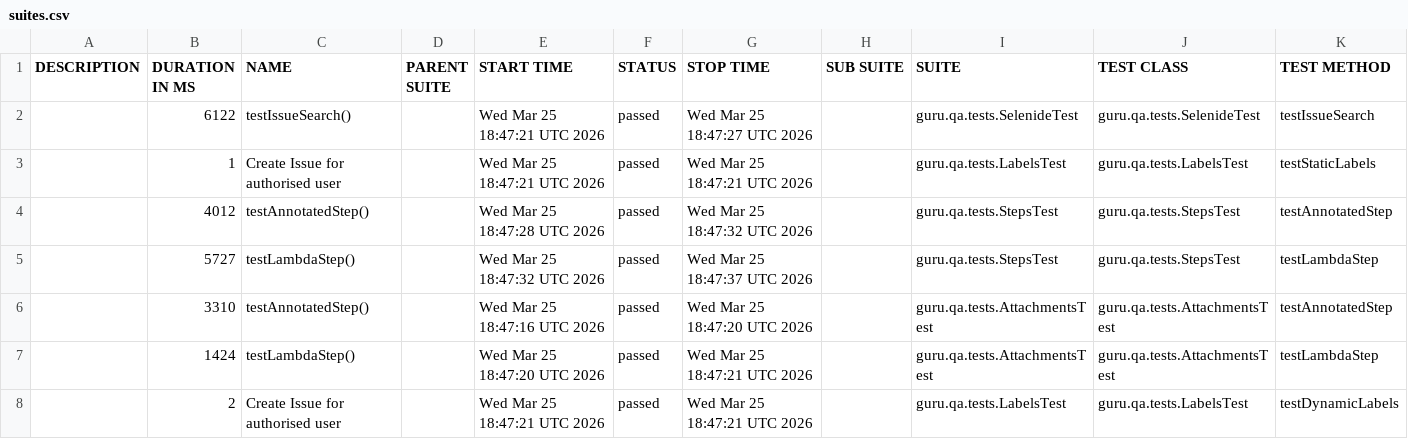
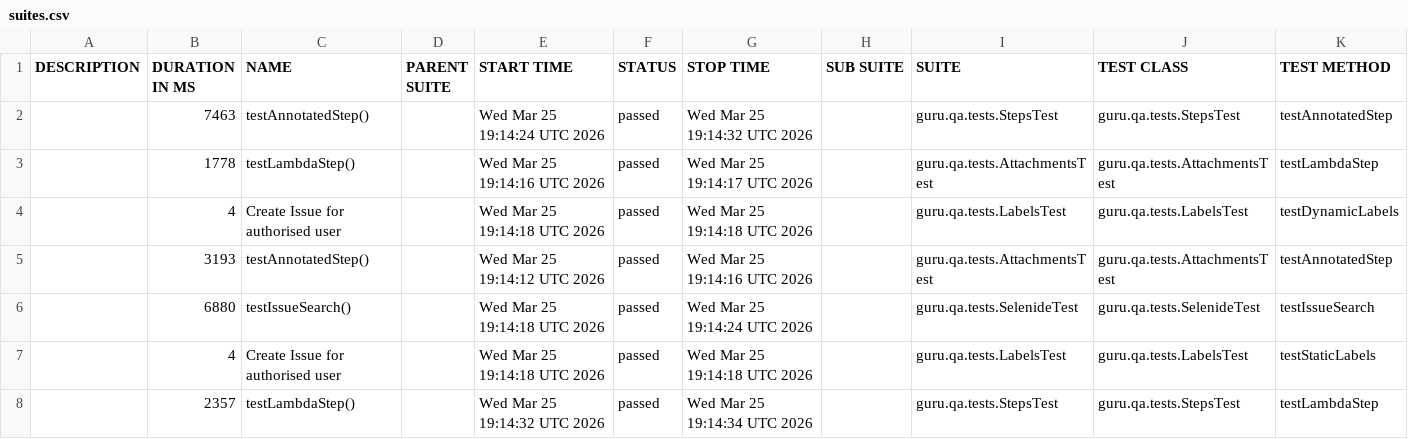
Before and after one commit to ma1m2/qa_guru_allure_ci, a CSV file: 6/data/suites.csv, drawn as a sheet.

```diff
--- a/6/data/suites.csv
+++ b/6/data/suites.csv
@@ -1,8 +1,8 @@
 "DESCRIPTION","DURATION IN MS","NAME","PARENT SUITE","START TIME","STATUS","STOP TIME","SUB SUITE","SUITE","TEST CLASS","TEST METHOD"
-"","6122","testIssueSearch()","","Wed Mar 25 18:47:21 UTC 2026","passed","Wed Mar 25 18:47:27 UTC 2026","","guru.qa.tests.SelenideTest","guru.qa.tests.SelenideTest","testIssueSearch"
-"","1","Create Issue for authorised user","","Wed Mar 25 18:47:21 UTC 2026","passed","Wed Mar 25 18:47:21 UTC 2026","","guru.qa.tests.LabelsTest","guru.qa.tests.LabelsTest","testStaticLabels"
-"","4012","testAnnotatedStep()","","Wed Mar 25 18:47:28 UTC 2026","passed","Wed Mar 25 18:47:32 UTC 2026","","guru.qa.tests.StepsTest","guru.qa.tests.StepsTest","testAnnotatedStep"
-"","5727","testLambdaStep()","","Wed Mar 25 18:47:32 UTC 2026","passed","Wed Mar 25 18:47:37 UTC 2026","","guru.qa.tests.StepsTest","guru.qa.tests.StepsTest","testLambdaStep"
-"","3310","testAnnotatedStep()","","Wed Mar 25 18:47:16 UTC 2026","passed","Wed Mar 25 18:47:20 UTC 2026","","guru.qa.tests.AttachmentsTest","guru.qa.tests.AttachmentsTest","testAnnotatedStep"
-"","1424","testLambdaStep()","","Wed Mar 25 18:47:20 UTC 2026","passed","Wed Mar 25 18:47:21 UTC 2026","","guru.qa.tests.AttachmentsTest","guru.qa.tests.AttachmentsTest","testLambdaStep"
-"","2","Create Issue for authorised user","","Wed Mar 25 18:47:21 UTC 2026","passed","Wed Mar 25 18:47:21 UTC 2026","","guru.qa.tests.LabelsTest","guru.qa.tests.LabelsTest","testDynamicLabels"
+"","7463","testAnnotatedStep()","","Wed Mar 25 19:14:24 UTC 2026","passed","Wed Mar 25 19:14:32 UTC 2026","","guru.qa.tests.StepsTest","guru.qa.tests.StepsTest","testAnnotatedStep"
+"","1778","testLambdaStep()","","Wed Mar 25 19:14:16 UTC 2026","passed","Wed Mar 25 19:14:17 UTC 2026","","guru.qa.tests.AttachmentsTest","guru.qa.tests.AttachmentsTest","testLambdaStep"
+"","4","Create Issue for authorised user","","Wed Mar 25 19:14:18 UTC 2026","passed","Wed Mar 25 19:14:18 UTC 2026","","guru.qa.tests.LabelsTest","guru.qa.tests.LabelsTest","testDynamicLabels"
+"","3193","testAnnotatedStep()","","Wed Mar 25 19:14:12 UTC 2026","passed","Wed Mar 25 19:14:16 UTC 2026","","guru.qa.tests.AttachmentsTest","guru.qa.tests.AttachmentsTest","testAnnotatedStep"
+"","6880","testIssueSearch()","","Wed Mar 25 19:14:18 UTC 2026","passed","Wed Mar 25 19:14:24 UTC 2026","","guru.qa.tests.SelenideTest","guru.qa.tests.SelenideTest","testIssueSearch"
+"","4","Create Issue for authorised user","","Wed Mar 25 19:14:18 UTC 2026","passed","Wed Mar 25 19:14:18 UTC 2026","","guru.qa.tests.LabelsTest","guru.qa.tests.LabelsTest","testStaticLabels"
+"","2357","testLambdaStep()","","Wed Mar 25 19:14:32 UTC 2026","passed","Wed Mar 25 19:14:34 UTC 2026","","guru.qa.tests.StepsTest","guru.qa.tests.StepsTest","testLambdaStep"
```
Also changed, not shown: 34 other files.
